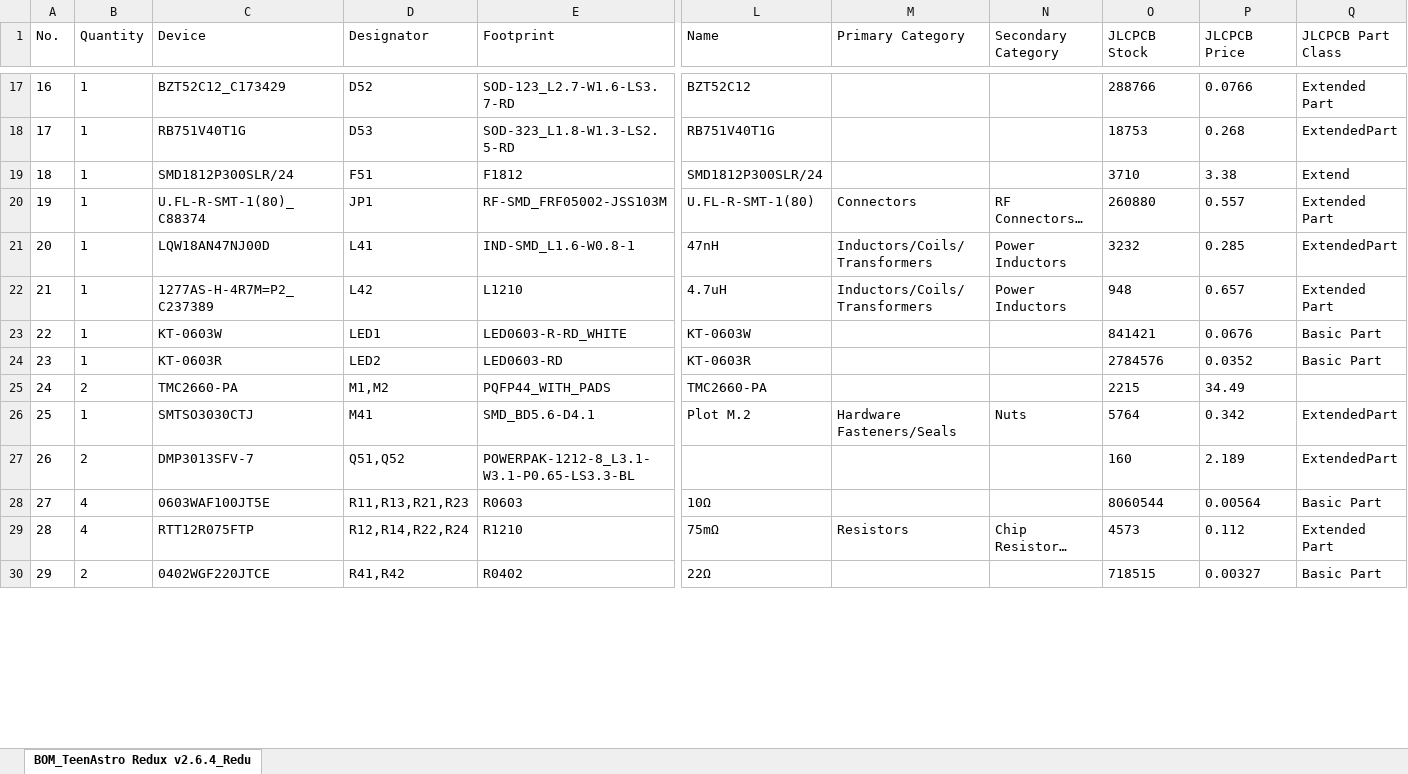
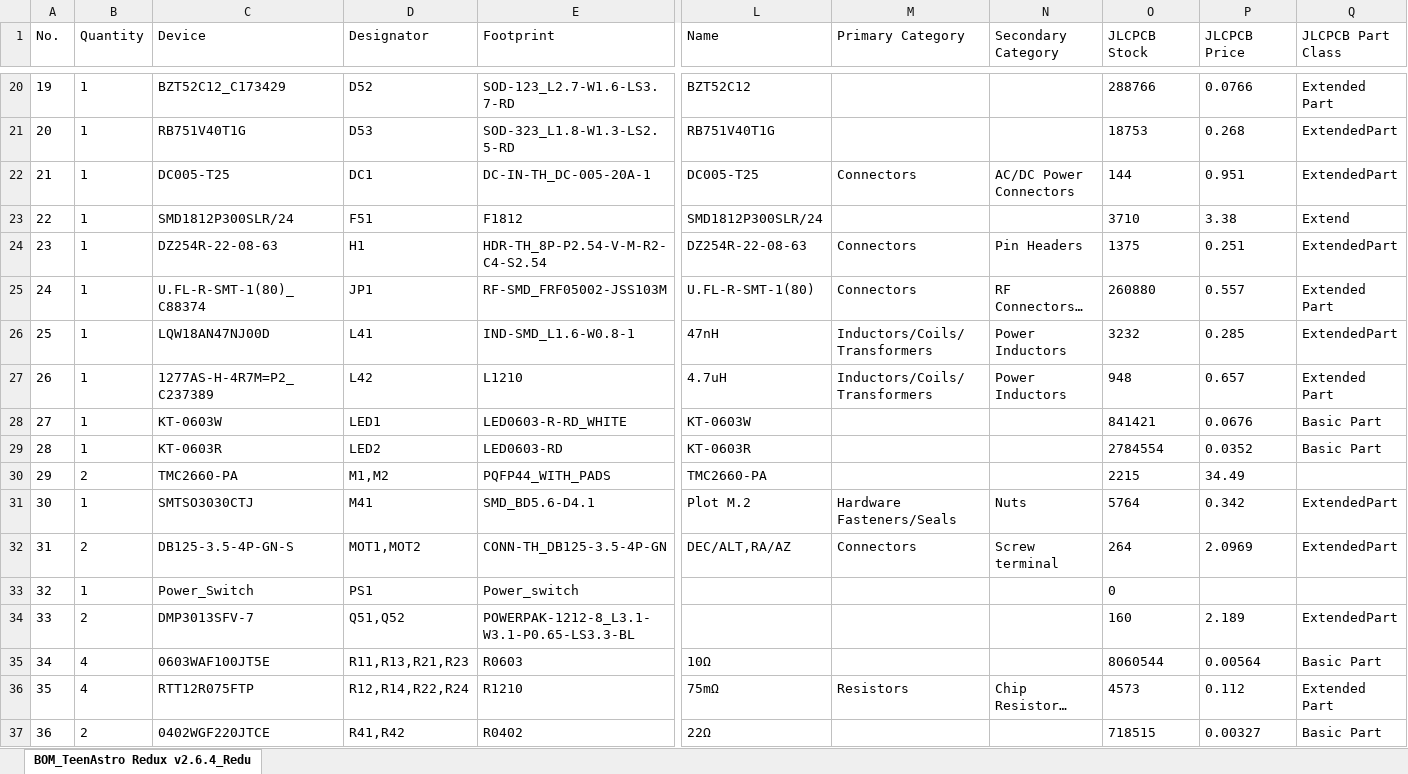
Before and after one commit to zUrp-Astronomics/Unicorn, an Excel workbook: 1_Main_board/TeenAstro_Redux__Main_Board_v2.6.4__4_BOM.xlsx, sheet BOM_TeenAstro Redux v2.6.4_Redu, drawn as a sheet; only a part is shown, gaps mark what is left out; long unchanged cells end in …; values as stored, in another font and other column widths than the file's, no borders; addresses are those after the commit; rows hold the shown columns only; the diff covers the shown part only; the diff names each change by its address in the sheet, - before the commit and + after, or states it on an @@ line.

Commit message:
update BOM

```diff
--- a/1_Main_board/TeenAstro_Redux__Main_Board_v2.6.4__4_BOM.xlsx (sheet BOM_TeenAstro Redux v2.6.4_Redu)
+++ b/1_Main_board/TeenAstro_Redux__Main_Board_v2.6.4__4_BOM.xlsx (sheet BOM_TeenAstro Redux v2.6.4_Redu)
@@ column A (No.) renumbered from row 5 down @@
+row 22: 21 | 1 | DC005-T25 | DC1 | DC-IN-TH_DC-005-20A-1 | DC005-T25 | Connectors | AC/DC Power Connectors | 144 | 0.951 | ExtendedPart
+row 24: 23 | 1 | DZ254R-22-08-63 | H1 | HDR-TH_8P-P2.54-V-M-R2-C4-S2.54 | DZ254R-22-08-63 | Connectors | Pin Headers | 1375 | 0.251 | ExtendedPart
-O29 (JLCPCB Stock): 2784576
+O29 (JLCPCB Stock): 2784554
+row 32: 31 | 2 | DB125-3.5-4P-GN-S | MOT1,MOT2 | CONN-TH_DB125-3.5-4P-GN | DEC/ALT,RA/AZ | Connectors | Screw terminal | 264 | 2.0969 | ExtendedPart
+row 33: 32 | 1 | Power_Switch | PS1 | Power_switch |  |  |  | 0
```
Also changed, not shown: 4 added rows and 15 edited cells elsewhere in this sheet.
